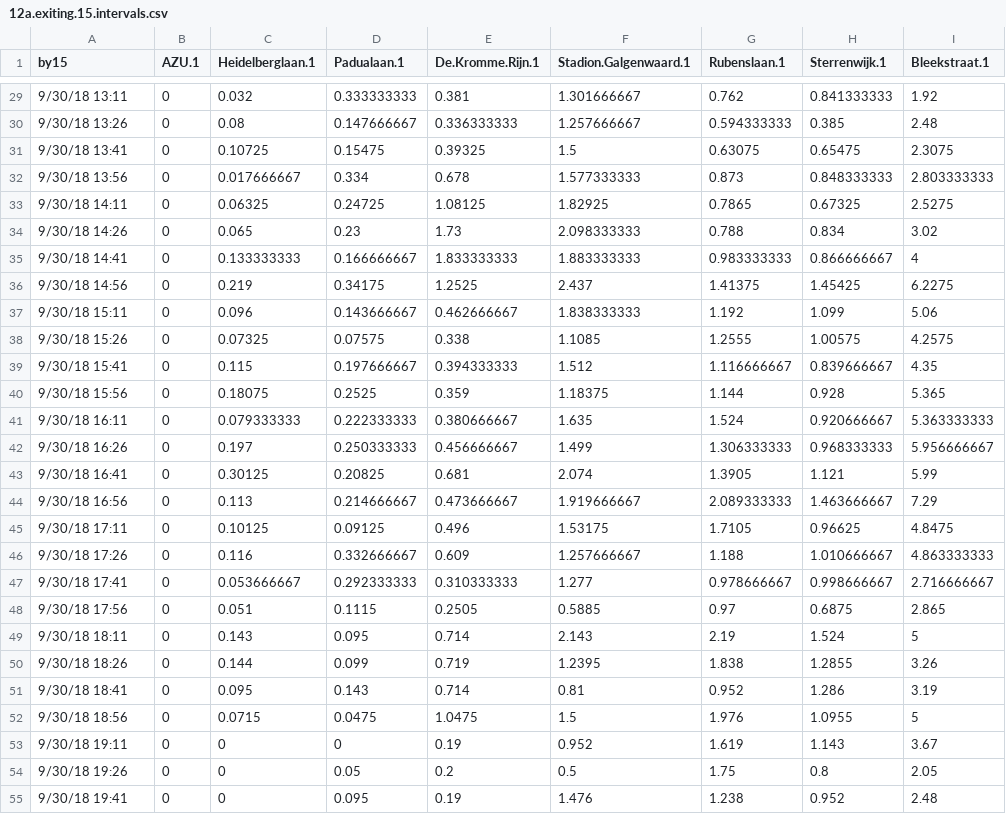
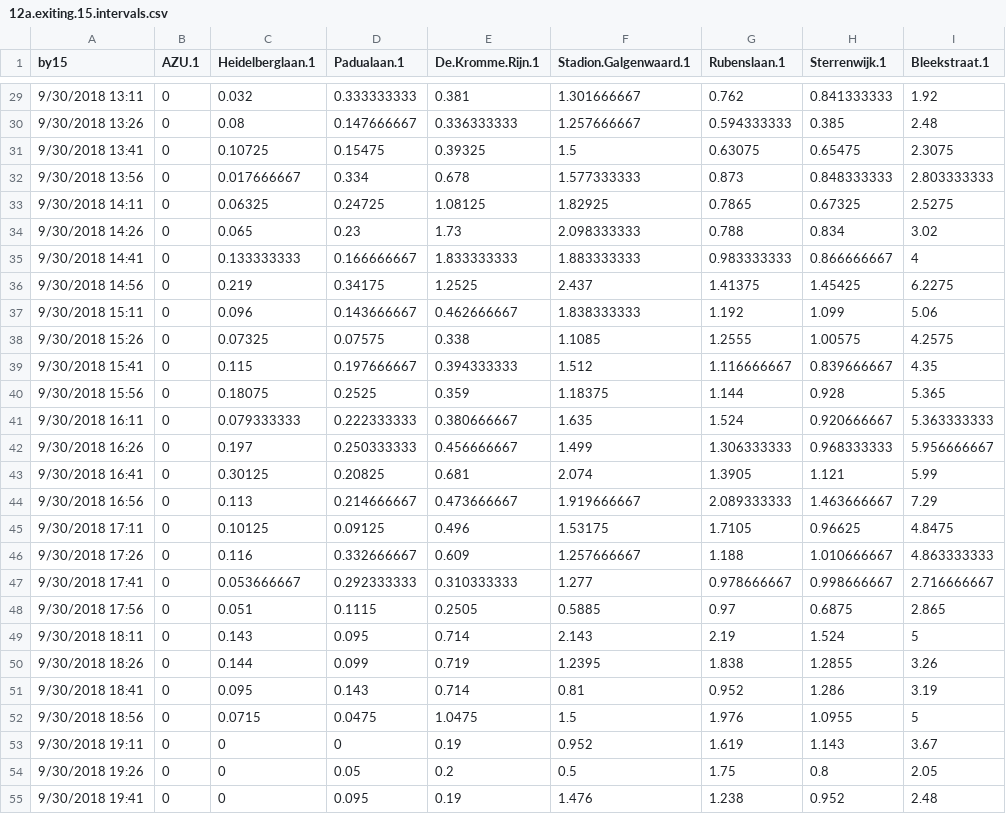
Before and after one commit to ch-hristov/Uithoflijn, a CSV file: data/12a.exiting.15.intervals.csv, drawn as a sheet; only a part is shown, gaps mark what is left out; the diff covers the shown part only; the diff names each change by its address in the sheet, - before the commit and + after, or states it on an @@ line.

```diff
--- a/data/12a.exiting.15.intervals.csv
+++ b/data/12a.exiting.15.intervals.csv
-A29 (by15): 9/30/18 13:11
+A29 (by15): 9/30/2018 13:11
-A30 (by15): 9/30/18 13:26
+A30 (by15): 9/30/2018 13:26
-A31 (by15): 9/30/18 13:41
+A31 (by15): 9/30/2018 13:41
-A32 (by15): 9/30/18 13:56
+A32 (by15): 9/30/2018 13:56
-A33 (by15): 9/30/18 14:11
+A33 (by15): 9/30/2018 14:11
-A34 (by15): 9/30/18 14:26
+A34 (by15): 9/30/2018 14:26
-A35 (by15): 9/30/18 14:41
+A35 (by15): 9/30/2018 14:41
-A36 (by15): 9/30/18 14:56
+A36 (by15): 9/30/2018 14:56
-A37 (by15): 9/30/18 15:11
+A37 (by15): 9/30/2018 15:11
-A38 (by15): 9/30/18 15:26
+A38 (by15): 9/30/2018 15:26
-A39 (by15): 9/30/18 15:41
+A39 (by15): 9/30/2018 15:41
-A40 (by15): 9/30/18 15:56
+A40 (by15): 9/30/2018 15:56
-A41 (by15): 9/30/18 16:11
+A41 (by15): 9/30/2018 16:11
-A42 (by15): 9/30/18 16:26
+A42 (by15): 9/30/2018 16:26
-A43 (by15): 9/30/18 16:41
+A43 (by15): 9/30/2018 16:41
-A44 (by15): 9/30/18 16:56
+A44 (by15): 9/30/2018 16:56
-A45 (by15): 9/30/18 17:11
+A45 (by15): 9/30/2018 17:11
-A46 (by15): 9/30/18 17:26
+A46 (by15): 9/30/2018 17:26
-A47 (by15): 9/30/18 17:41
+A47 (by15): 9/30/2018 17:41
-A48 (by15): 9/30/18 17:56
+A48 (by15): 9/30/2018 17:56
-A49 (by15): 9/30/18 18:11
+A49 (by15): 9/30/2018 18:11
-A50 (by15): 9/30/18 18:26
+A50 (by15): 9/30/2018 18:26
-A51 (by15): 9/30/18 18:41
+A51 (by15): 9/30/2018 18:41
-A52 (by15): 9/30/18 18:56
+A52 (by15): 9/30/2018 18:56
-A53 (by15): 9/30/18 19:11
+A53 (by15): 9/30/2018 19:11
-A54 (by15): 9/30/18 19:26
+A54 (by15): 9/30/2018 19:26
-A55 (by15): 9/30/18 19:41
+A55 (by15): 9/30/2018 19:41
```
Also changed, not shown: 34 edited cells elsewhere in this file, 14 other files.
